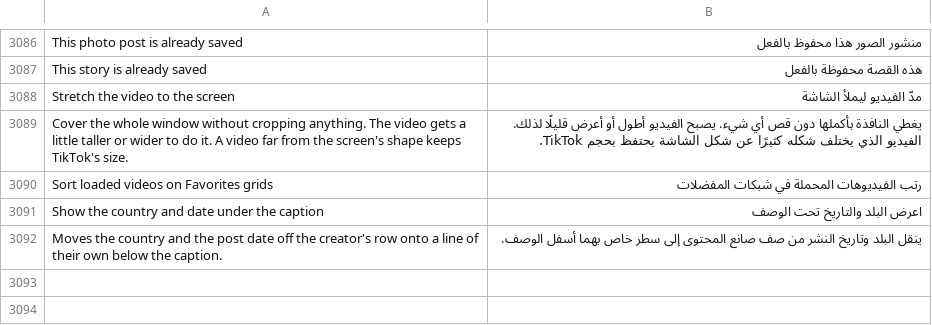
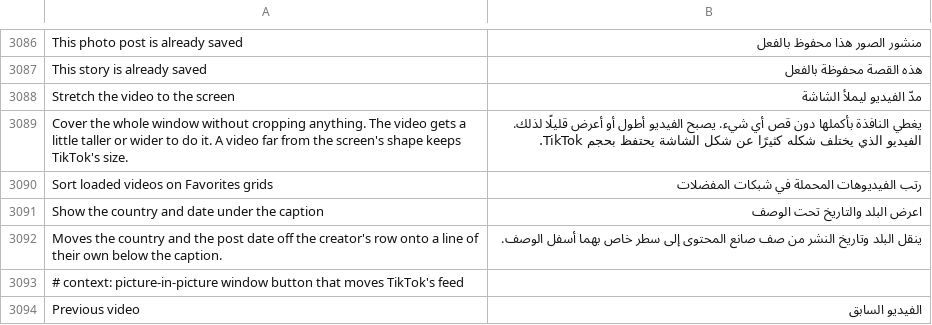
Before and after one commit to SysAdminDoc/HushFeed, a TSV file: extensions/tiktok/src/main/l10n/ar.tsv, drawn as a sheet; only a part is shown, gaps mark what is left out; the diff covers the shown part only; the diff names each change by its address in the sheet, - before the commit and + after, or states it on an @@ line.

```diff
--- a/extensions/tiktok/src/main/l10n/ar.tsv
+++ b/extensions/tiktok/src/main/l10n/ar.tsv
+row 3093: # context: picture-in-picture window button that moves TikTok's feed
+row 3094: Previous video | الفيديو السابق
```
Also changed, not shown: 2 added rows and 2 edited cells elsewhere in this file, extensions/tiktok/src/main/l10n/az.tsv, extensions/tiktok/src/main/l10n/de.tsv, 32 other files.
